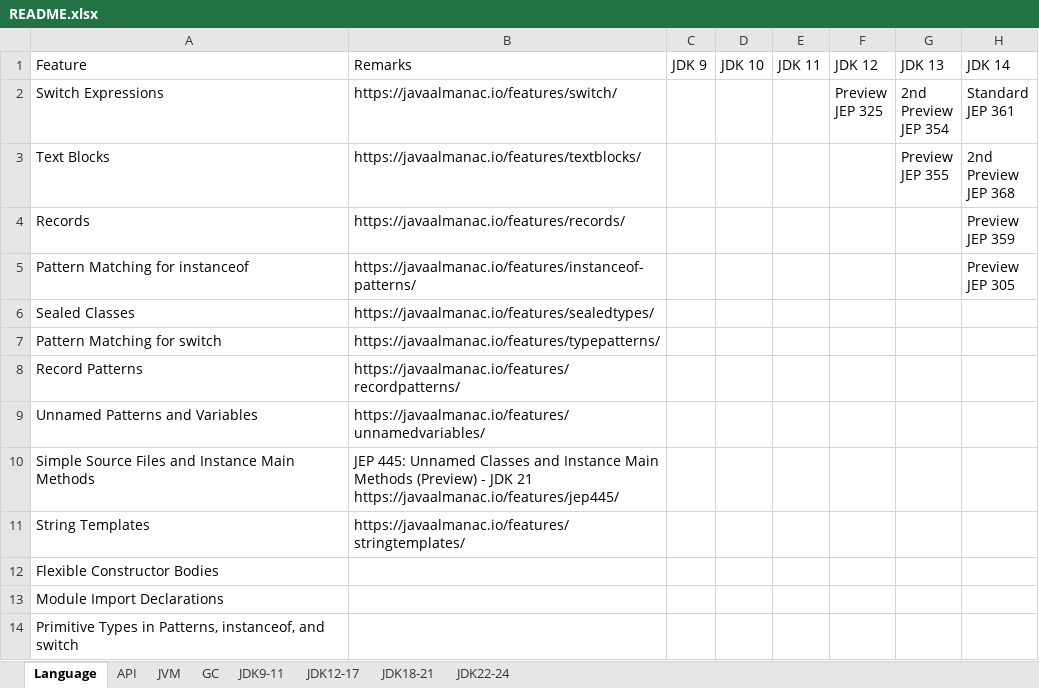
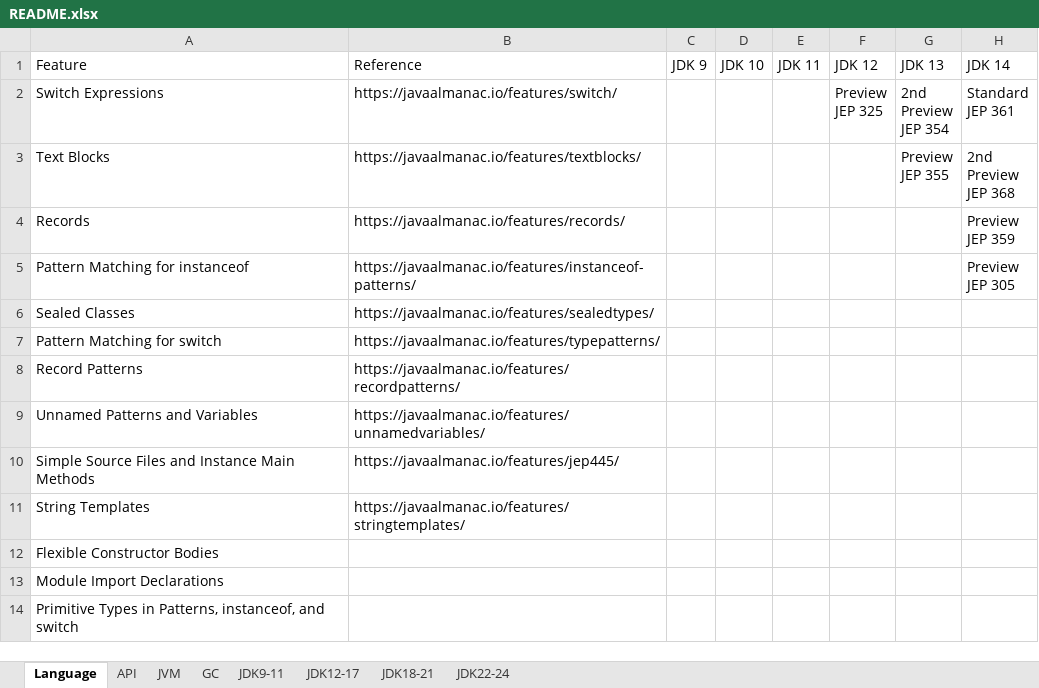
Before and after one commit to maiaimei/java-learning, an Excel workbook: README.xlsx, sheet Language, drawn as a sheet; only a part is shown; values as stored, in another font and other column widths than the file's, no cell formats; conditional formats not drawn; ↵ is a line break in a cell; the diff names each change by its address in the sheet, - before the commit and + after, or states it on an @@ line.

```diff
--- a/README.xlsx (sheet Language)
+++ b/README.xlsx (sheet Language)
-B1: Remarks
+B1: Reference
-B10 (Reference): JEP 445: Unnamed Classes and Instance Main Methods (Preview) - JDK 21 ↵ https://javaalmanac.io/features/jep445/
+B10 (Reference): https://javaalmanac.io/features/jep445/
```
Also changed, not shown: sheet API, cell formats, 1 other file.
